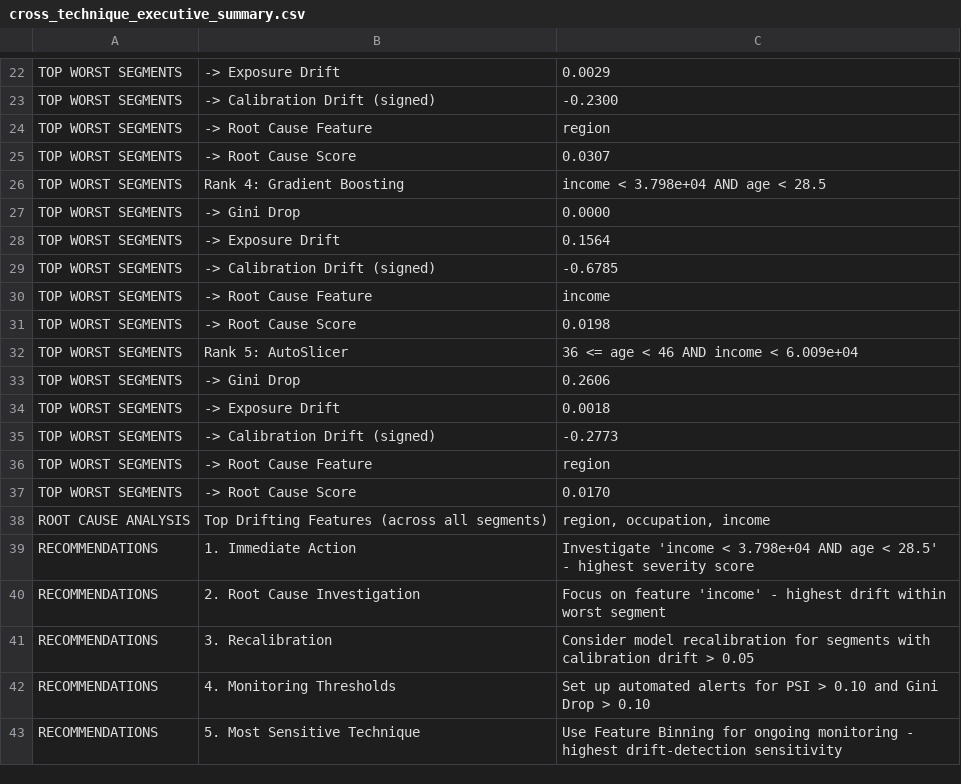
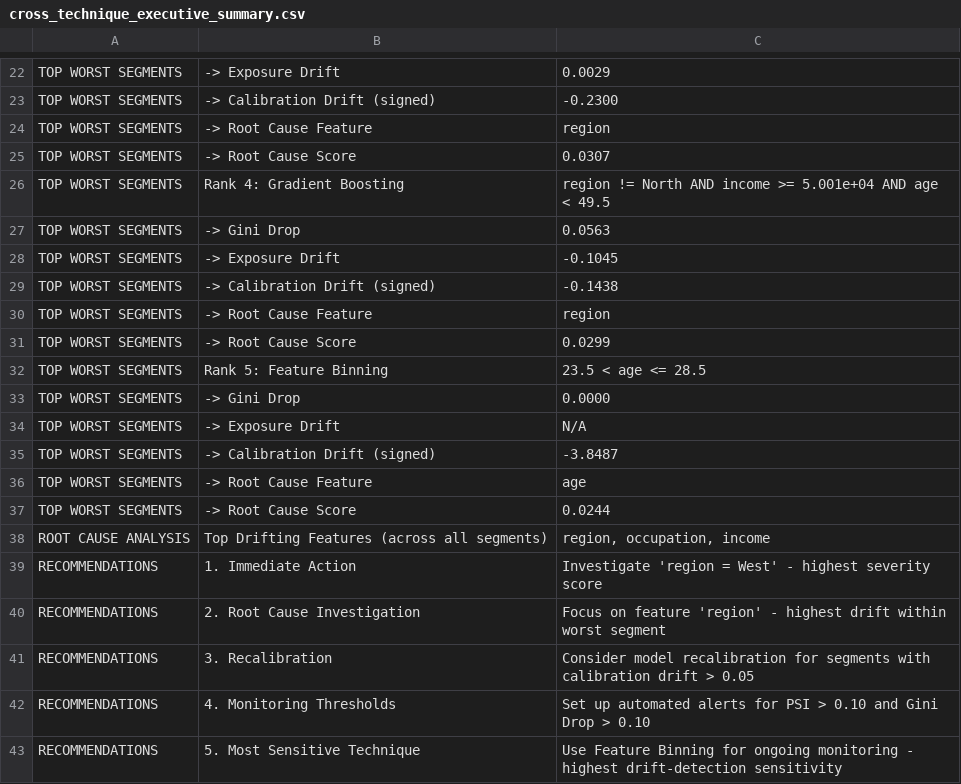
Before and after one commit to shravaniim/Auto-Segmentation-for-Root-Cause-Analysis, a CSV file: outputs/cross_technique_executive_summary.csv, drawn as a sheet; only a part is shown, gaps mark what is left out; the diff covers the shown part only.

```diff
--- a/outputs/cross_technique_executive_summary.csv
+++ b/outputs/cross_technique_executive_summary.csv
@@ -25,17 +25,17 @@ TOP WORST SEGMENTS,  -> Root Cause Feature,region
 TOP WORST SEGMENTS,  -> Root Cause Score,0.0307
-TOP WORST SEGMENTS,Rank 4: Gradient Boosting,income < 3.798e+04 AND age < 28.5
+TOP WORST SEGMENTS,Rank 4: Gradient Boosting,region != North AND income >= 5.001e+04 AND age < 49.5
+TOP WORST SEGMENTS,  -> Gini Drop,0.0563
+TOP WORST SEGMENTS,  -> Exposure Drift,-0.1045
+TOP WORST SEGMENTS,  -> Calibration Drift (signed),-0.1438
+TOP WORST SEGMENTS,  -> Root Cause Feature,region
+TOP WORST SEGMENTS,  -> Root Cause Score,0.0299
+TOP WORST SEGMENTS,Rank 5: Feature Binning,23.5 < age <= 28.5
 TOP WORST SEGMENTS,  -> Gini Drop,0.0000
-TOP WORST SEGMENTS,  -> Exposure Drift,0.1564
-TOP WORST SEGMENTS,  -> Calibration Drift (signed),-0.6785
-TOP WORST SEGMENTS,  -> Root Cause Feature,income
-TOP WORST SEGMENTS,  -> Root Cause Score,0.0198
-TOP WORST SEGMENTS,Rank 5: AutoSlicer,36 <= age < 46 AND income < 6.009e+04
-TOP WORST SEGMENTS,  -> Gini Drop,0.2606
-TOP WORST SEGMENTS,  -> Exposure Drift,0.0018
-TOP WORST SEGMENTS,  -> Calibration Drift (signed),-0.2773
-TOP WORST SEGMENTS,  -> Root Cause Feature,region
-TOP WORST SEGMENTS,  -> Root Cause Score,0.0170
+TOP WORST SEGMENTS,  -> Exposure Drift,N/A
+TOP WORST SEGMENTS,  -> Calibration Drift (signed),-3.8487
+TOP WORST SEGMENTS,  -> Root Cause Feature,age
+TOP WORST SEGMENTS,  -> Root Cause Score,0.0244
 ROOT CAUSE ANALYSIS,Top Drifting Features (across all segments),"region, occupation, income"
-RECOMMENDATIONS,1. Immediate Action,Investigate 'income < 3.798e+04 AND age < 28.5' - highest severity score
-RECOMMENDATIONS,2. Root Cause Investigation,Focus on feature 'income' - highest drift within worst segment
+RECOMMENDATIONS,1. Immediate Action,Investigate 'region = West' - highest severity score
+RECOMMENDATIONS,2. Root Cause Investigation,Focus on feature 'region' - highest drift within worst segment
 RECOMMENDATIONS,3. Recalibration,Consider model recalibration for segments with calibration drift > 0.05
```
Also changed, not shown: 14 edited cells elsewhere in this file, outputs/all_techniques_segments_output.csv, outputs/autoslicer_results.csv, 4 other files.
